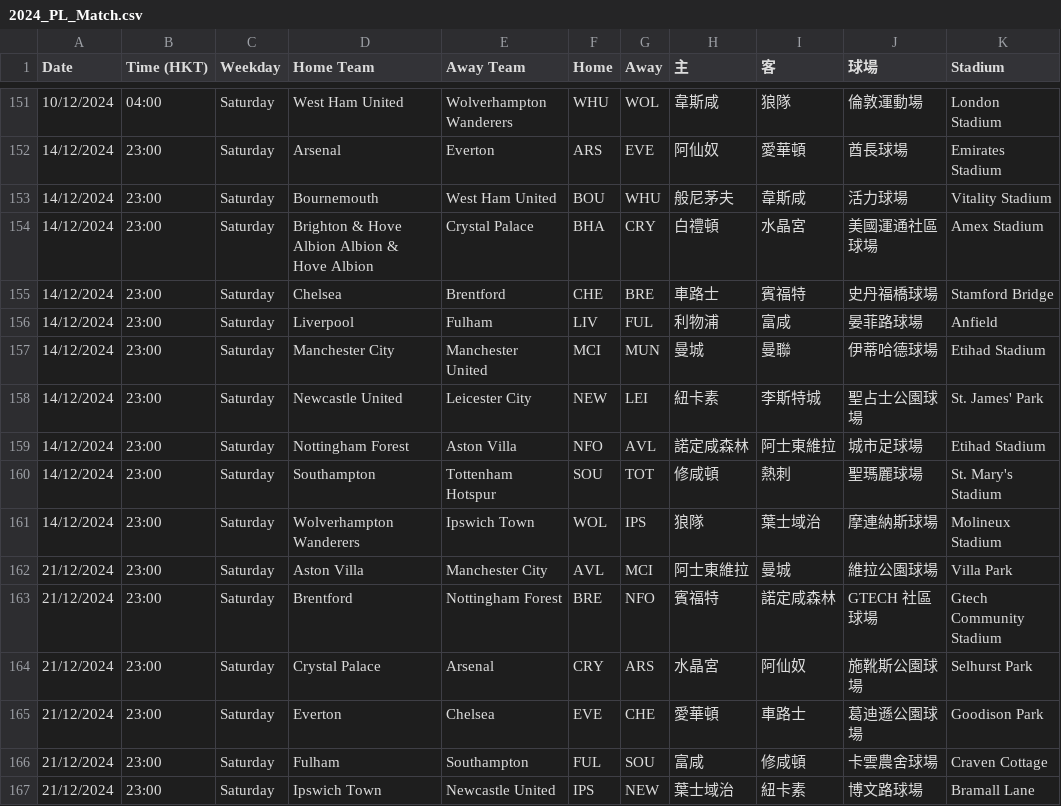
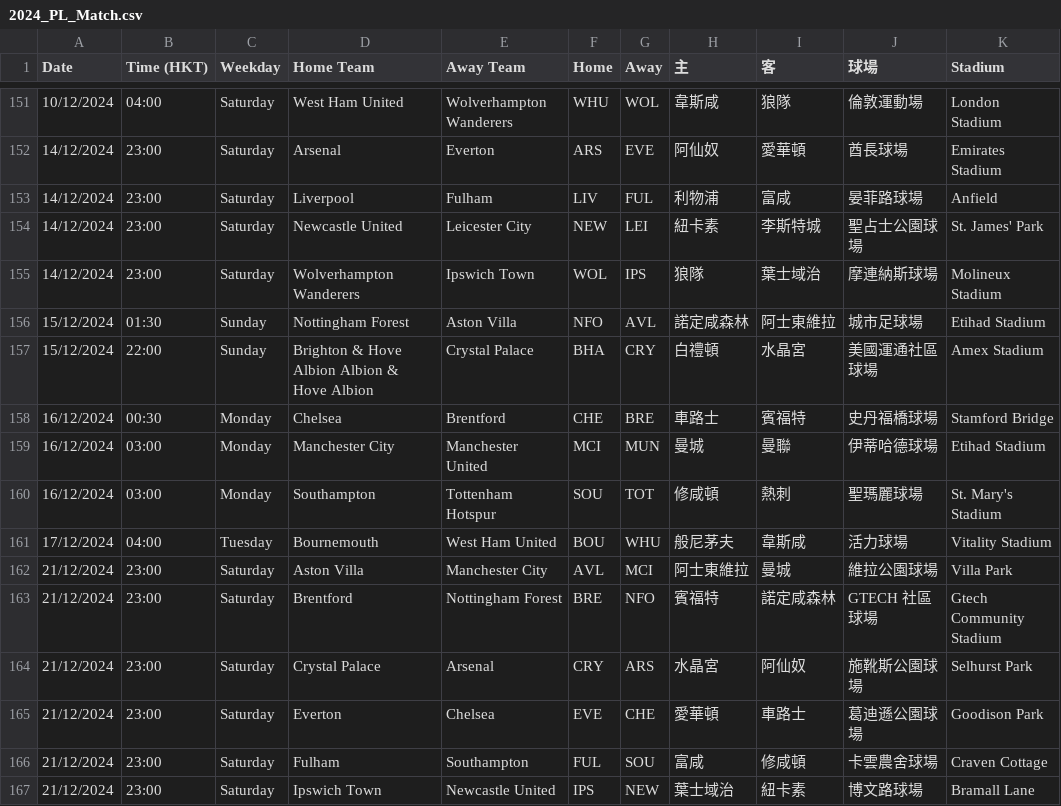
Before and after one commit to FatKam2024/PL24, a CSV file: 2024_PL_Match.csv, drawn as a sheet; only a part is shown, gaps mark what is left out; removed rows and columns are numbered as before the commit, all else as after; the diff names each change by its address in the sheet, - before the commit and + after, or states it on an @@ line.

Commit message:
Update 2024_PL_Match.csv

```diff
--- a/2024_PL_Match.csv
+++ b/2024_PL_Match.csv
-row 153: 14/12/2024 | 23:00 | Saturday | Bournemouth | West Ham United | BOU | WHU | 般尼茅夫 | 韋斯咸 | 活力球場 | Vitality Stadium
-row 154: 14/12/2024 | 23:00 | Saturday | Brighton & Hove Albion Albion & Hove Albion | Crystal Palace | BHA | CRY | 白禮頓 | 水晶宮 | 美國運通社區球場 | Amex Stadium
-row 155: 14/12/2024 | 23:00 | Saturday | Chelsea | Brentford | CHE | BRE | 車路士 | 賓福特 | 史丹福橋球場 | Stamford Bridge
-row 157: 14/12/2024 | 23:00 | Saturday | Manchester City | Manchester United | MCI | MUN | 曼城 | 曼聯 | 伊蒂哈德球場 | Etihad Stadium
-row 159: 14/12/2024 | 23:00 | Saturday | Nottingham Forest | Aston Villa | NFO | AVL | 諾定咸森林 | 阿士東維拉 | 城市足球場 | Etihad Stadium
-row 160: 14/12/2024 | 23:00 | Saturday | Southampton | Tottenham Hotspur | SOU | TOT | 修咸頓 | 熱刺 | 聖瑪麗球場 | St. Mary's Stadium
+row 156: 15/12/2024 | 01:30 | Sunday | Nottingham Forest | Aston Villa | NFO | AVL | 諾定咸森林 | 阿士東維拉 | 城市足球場 | Etihad Stadium
+row 157: 15/12/2024 | 22:00 | Sunday | Brighton & Hove Albion Albion & Hove Albion | Crystal Palace | BHA | CRY | 白禮頓 | 水晶宮 | 美國運通社區球場 | Amex Stadium
+row 158: 16/12/2024 | 00:30 | Monday | Chelsea | Brentford | CHE | BRE | 車路士 | 賓福特 | 史丹福橋球場 | Stamford Bridge
+row 159: 16/12/2024 | 03:00 | Monday | Manchester City | Manchester United | MCI | MUN | 曼城 | 曼聯 | 伊蒂哈德球場 | Etihad Stadium
+row 160: 16/12/2024 | 03:00 | Monday | Southampton | Tottenham Hotspur | SOU | TOT | 修咸頓 | 熱刺 | 聖瑪麗球場 | St. Mary's Stadium
+row 161: 17/12/2024 | 04:00 | Tuesday | Bournemouth | West Ham United | BOU | WHU | 般尼茅夫 | 韋斯咸 | 活力球場 | Vitality Stadium
```
